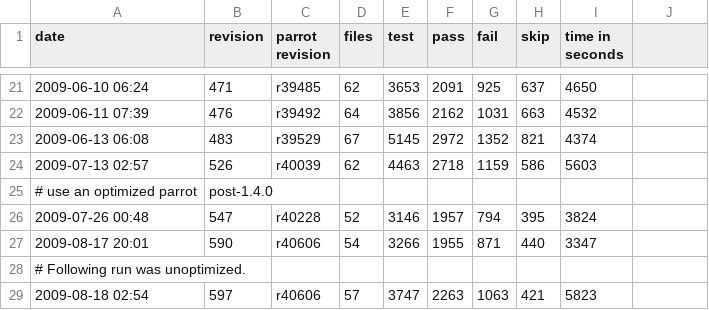
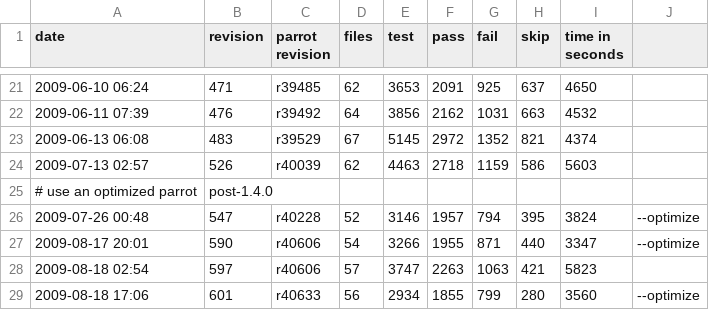
Before and after one commit to partcl/partcl, a CSV file: docs/spectest-progress.csv, drawn as a sheet; only a part is shown, gaps mark what is left out; removed rows and columns are numbered as before the commit, all else as after; the diff names each change by its address in the sheet, - before the commit and + after, or states it on an @@ line.

Commit message:
Hey, more spectest churn. :|
git-svn-id: http://partcl.googlecode.com/svn/trunk@602 6cb8db7d-f34b-0410-8f57-4f83c6281724

```diff
--- a/docs/spectest-progress.csv
+++ b/docs/spectest-progress.csv
-J26:J27: (empty)
+J26:J27: --optimize
-row 28: # Following run was unoptimized.
+row 29: 2009-08-18 17:06 | 601 | r40633 | 56 | 2934 | 1855 | 799 | 280 | 3560 | --optimize
```
Also changed, not shown: 1 other file.
